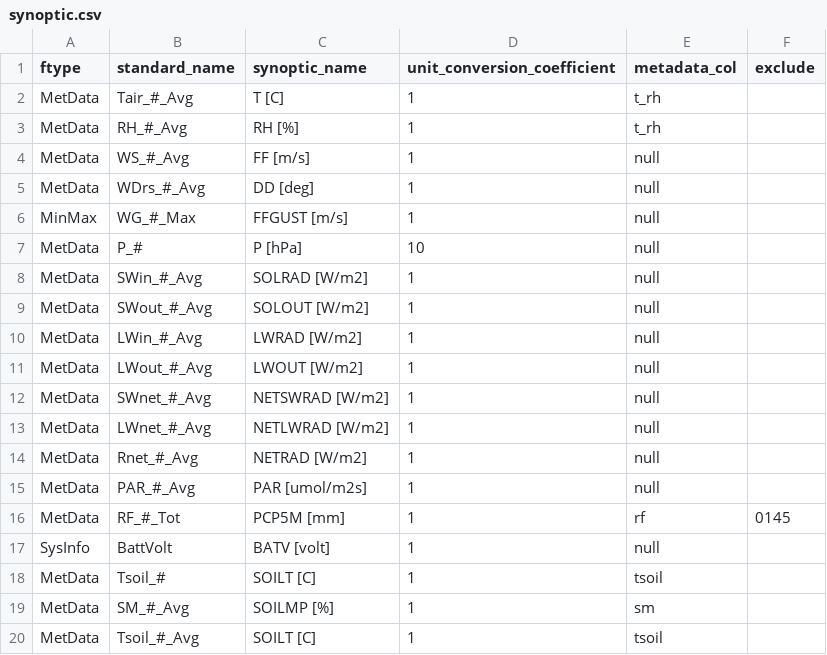
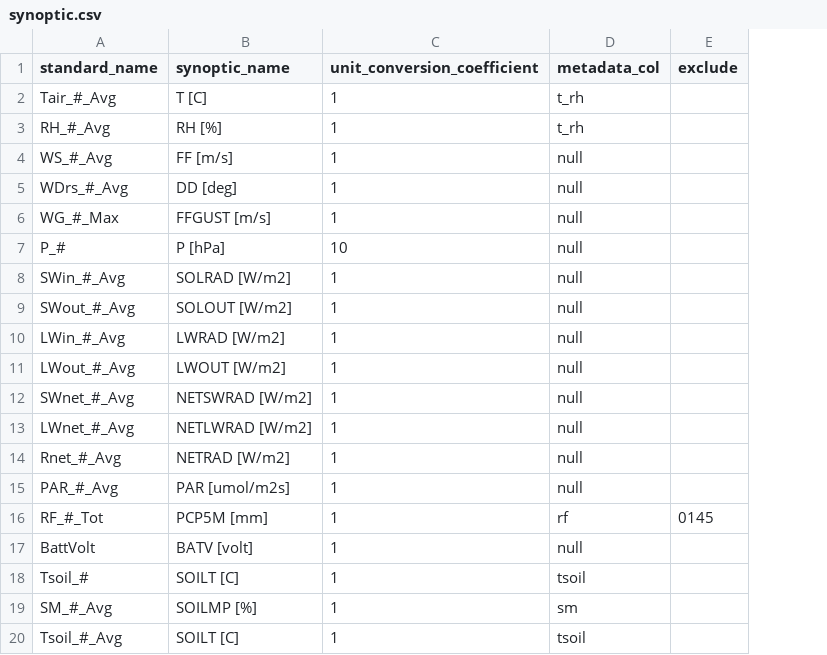
Before and after one commit to HCDP/loggernet_station_data, a CSV file: csv_data/synoptic/synoptic.csv, drawn as a sheet; the diff names each change by its address in the sheet, - before the commit and + after, or states it on an @@ line.

Commit message:
remove file index from synoptic map

```diff
--- a/csv_data/synoptic/synoptic.csv
+++ b/csv_data/synoptic/synoptic.csv
-column A (ftype), rows 2-20: MetData | MetData | MetData | MetData | MinMax | MetData | MetData | MetData | MetData | MetData | MetData | MetData | MetData | MetData | MetData | SysInfo | MetData | MetData | MetData
```
